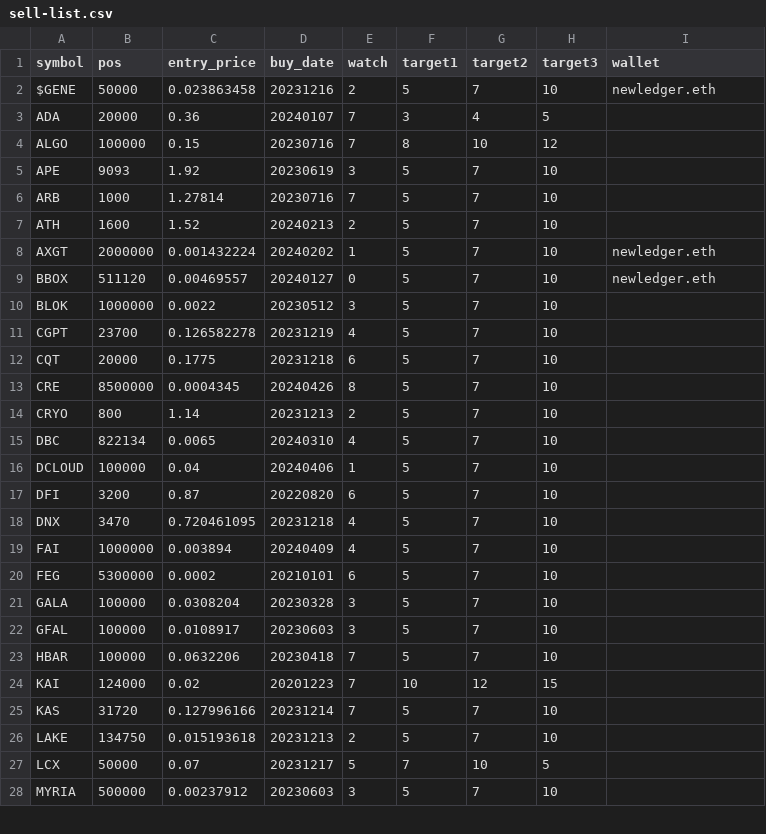
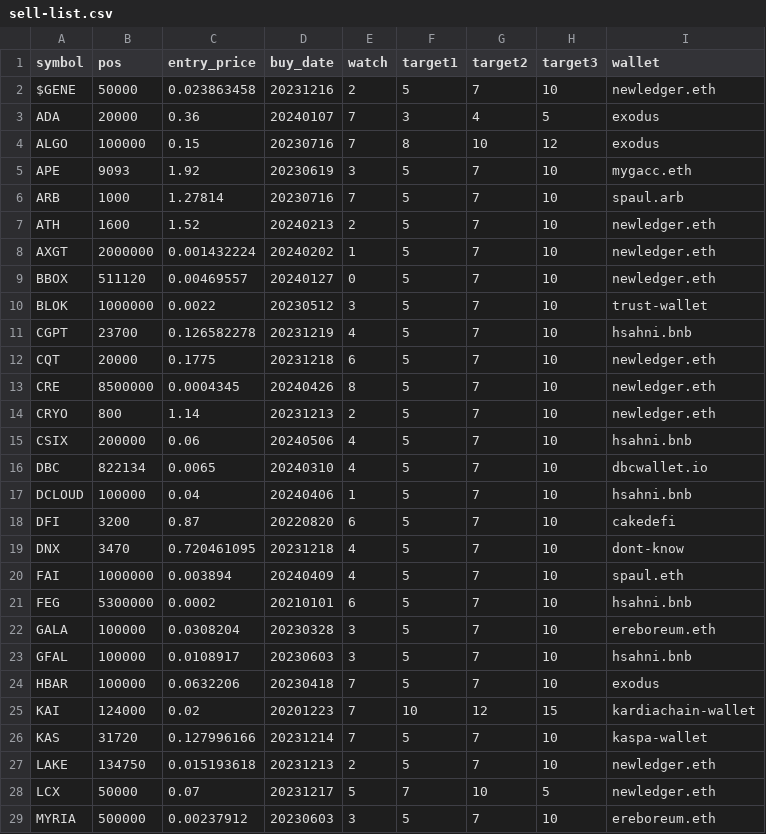
Before and after one commit to ereboreum/important-docs, a CSV file: sell-list.csv, drawn as a sheet; only a part is shown; the diff covers the shown part only.

Commit message:
added some files

```diff
--- a/sell-list.csv
+++ b/sell-list.csv
@@ -2,27 +2,28 @@ symbol,pos,entry_price,buy_date,watch,target1,target2,target3,wallet
 $GENE,50000,0.023863458,20231216,2,5,7,10,newledger.eth
-ADA,20000,0.36,20240107,7,3,4,5
-ALGO,100000,0.15,20230716,7,8,10,12
-APE,9093,1.92,20230619,3,5,7,10
-ARB,1000,1.27814,20230716,7,5,7,10
-ATH,1600,1.52,20240213,2,5,7,10
+ADA,20000,0.36,20240107,7,3,4,5,exodus
+ALGO,100000,0.15,20230716,7,8,10,12,exodus
+APE,9093,1.92,20230619,3,5,7,10,mygacc.eth
+ARB,1000,1.27814,20230716,7,5,7,10,spaul.arb
+ATH,1600,1.52,20240213,2,5,7,10,newledger.eth
 AXGT,2000000,0.001432224,20240202,1,5,7,10,newledger.eth
 BBOX,511120,0.00469557,20240127,0,5,7,10,newledger.eth
-BLOK,1000000,0.0022,20230512,3,5,7,10
-CGPT,23700,0.126582278,20231219,4,5,7,10
-CQT,20000,0.1775,20231218,6,5,7,10
-CRE,8500000,0.0004345,20240426,8,5,7,10
-CRYO,800,1.14,20231213,2,5,7,10
-DBC,822134,0.0065,20240310,4,5,7,10
-DCLOUD,100000,0.04,20240406,1,5,7,10
-DFI,3200,0.87,20220820,6,5,7,10
-DNX,3470,0.720461095,20231218,4,5,7,10
-FAI,1000000,0.003894,20240409,4,5,7,10
-FEG,5300000,0.0002,20210101,6,5,7,10
-GALA,100000,0.0308204,20230328,3,5,7,10
-GFAL,100000,0.0108917,20230603,3,5,7,10
-HBAR,100000,0.0632206,20230418,7,5,7,10
-KAI,124000,0.02,20201223,7,10,12,15
-KAS,31720,0.127996166,20231214,7,5,7,10
-LAKE,134750,0.015193618,20231213,2,5,7,10
-LCX,50000,0.07,20231217,5,7,10,5
-MYRIA,500000,0.00237912,20230603,3,5,7,10
+BLOK,1000000,0.0022,20230512,3,5,7,10,trust-wallet
+CGPT,23700,0.126582278,20231219,4,5,7,10,hsahni.bnb
+CQT,20000,0.1775,20231218,6,5,7,10,newledger.eth
+CRE,8500000,0.0004345,20240426,8,5,7,10,newledger.eth
+CRYO,800,1.14,20231213,2,5,7,10,newledger.eth
+CSIX,200000,0.06,20240506,4,5,7,10,hsahni.bnb
+DBC,822134,0.0065,20240310,4,5,7,10,dbcwallet.io
+DCLOUD,100000,0.04,20240406,1,5,7,10,hsahni.bnb
+DFI,3200,0.87,20220820,6,5,7,10,cakedefi
+DNX,3470,0.720461095,20231218,4,5,7,10,dont-know
+FAI,1000000,0.003894,20240409,4,5,7,10,spaul.eth
+FEG,5300000,0.0002,20210101,6,5,7,10,hsahni.bnb
+GALA,100000,0.0308204,20230328,3,5,7,10,ereboreum.eth
+GFAL,100000,0.0108917,20230603,3,5,7,10,hsahni.bnb
+HBAR,100000,0.0632206,20230418,7,5,7,10,exodus
+KAI,124000,0.02,20201223,7,10,12,15,kardiachain-wallet
+KAS,31720,0.127996166,20231214,7,5,7,10,kaspa-wallet
+LAKE,134750,0.015193618,20231213,2,5,7,10,newledger.eth
+LCX,50000,0.07,20231217,5,7,10,5,newledger.eth
+MYRIA,500000,0.00237912,20230603,3,5,7,10,ereboreum.eth
```
Also changed, not shown: 1 removed row and 16 edited cells elsewhere in this file.
